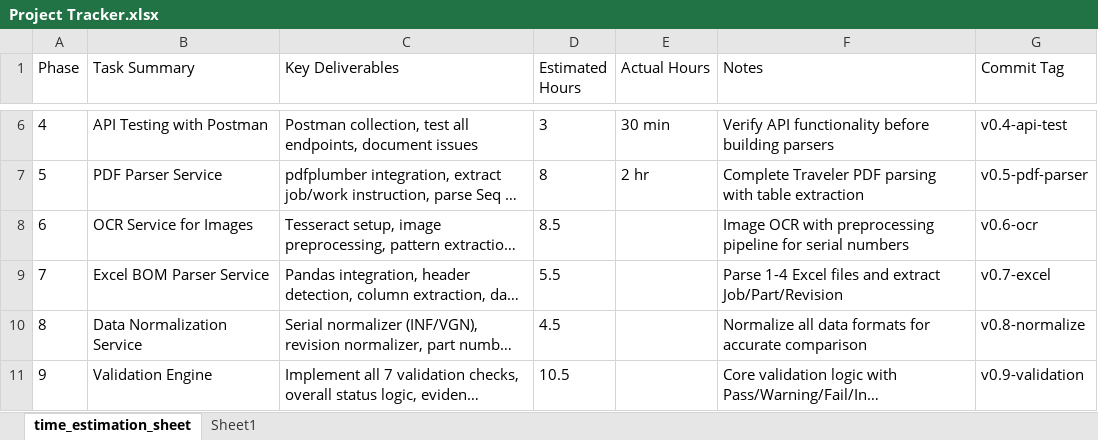
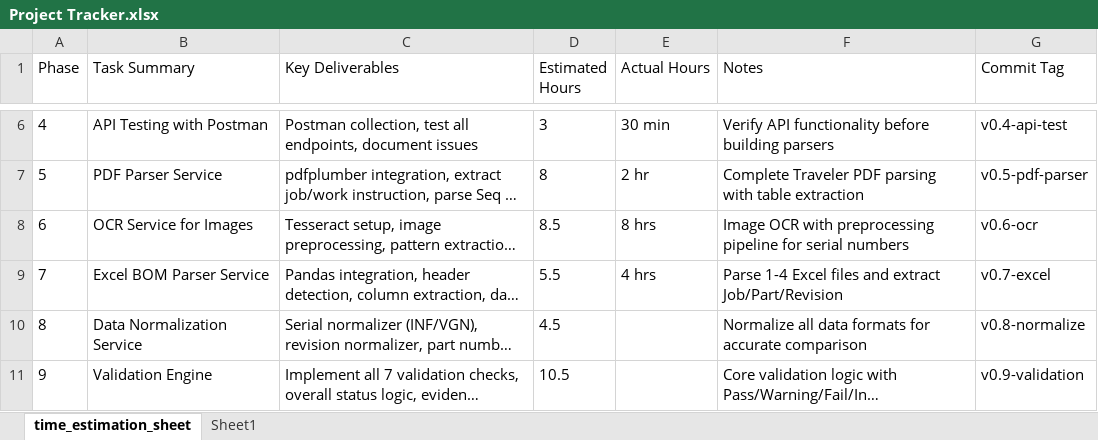
Before and after one commit to dgchovatiya/MFQC, an Excel workbook: Project Tracker.xlsx, sheet time_estimation_sheet, drawn as a sheet; only a part is shown, gaps mark what is left out; long unchanged cells end in …; values as stored, in another font and other column widths than the file's, no borders; the diff names each change by its address in the sheet, - before the commit and + after, or states it on an @@ line.

Commit message:
V08- Excel parsing

```diff
--- a/Project Tracker.xlsx (sheet time_estimation_sheet)
+++ b/Project Tracker.xlsx (sheet time_estimation_sheet)
-E8 (Actual Hours): (empty)
+E8 (Actual Hours): 8 hrs
-E9 (Actual Hours): (empty)
+E9 (Actual Hours): 4 hrs
```
Also changed, not shown: 3 other files.
